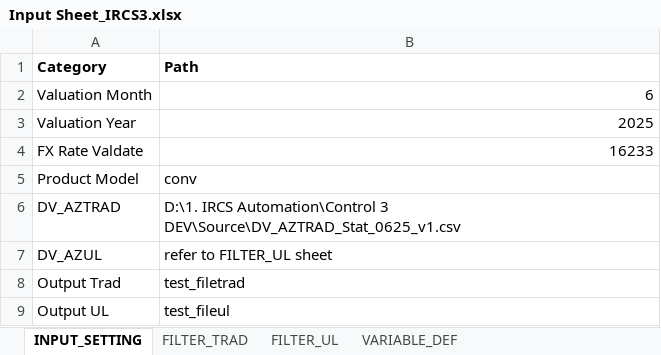
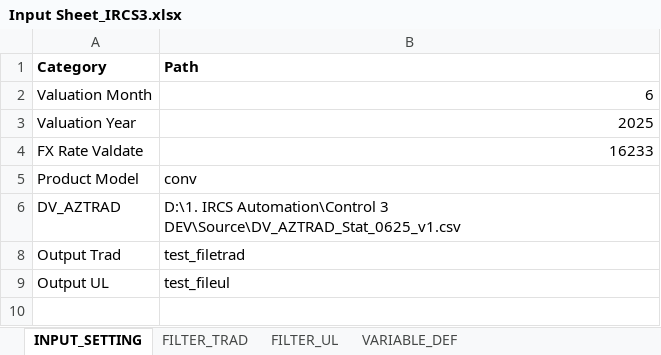
Before and after one commit to azlifedosemon/IRCS-v2, an Excel workbook: IRCS3_devbuild/Input Sheet_IRCS3.xlsx, sheet INPUT_SETTING, drawn as a sheet; values as stored, in another font and other column widths than the file's, no borders; the diff names each change by its address in the sheet, - before the commit and + after, or states it on an @@ line.

Commit message:
input

```diff
--- a/IRCS3_devbuild/Input Sheet_IRCS3.xlsx (sheet INPUT_SETTING)
+++ b/IRCS3_devbuild/Input Sheet_IRCS3.xlsx (sheet INPUT_SETTING)
-row 7: DV_AZUL | refer to FILTER_UL sheet
```
Also changed, not shown: sheet VARIABLE_DEF.
